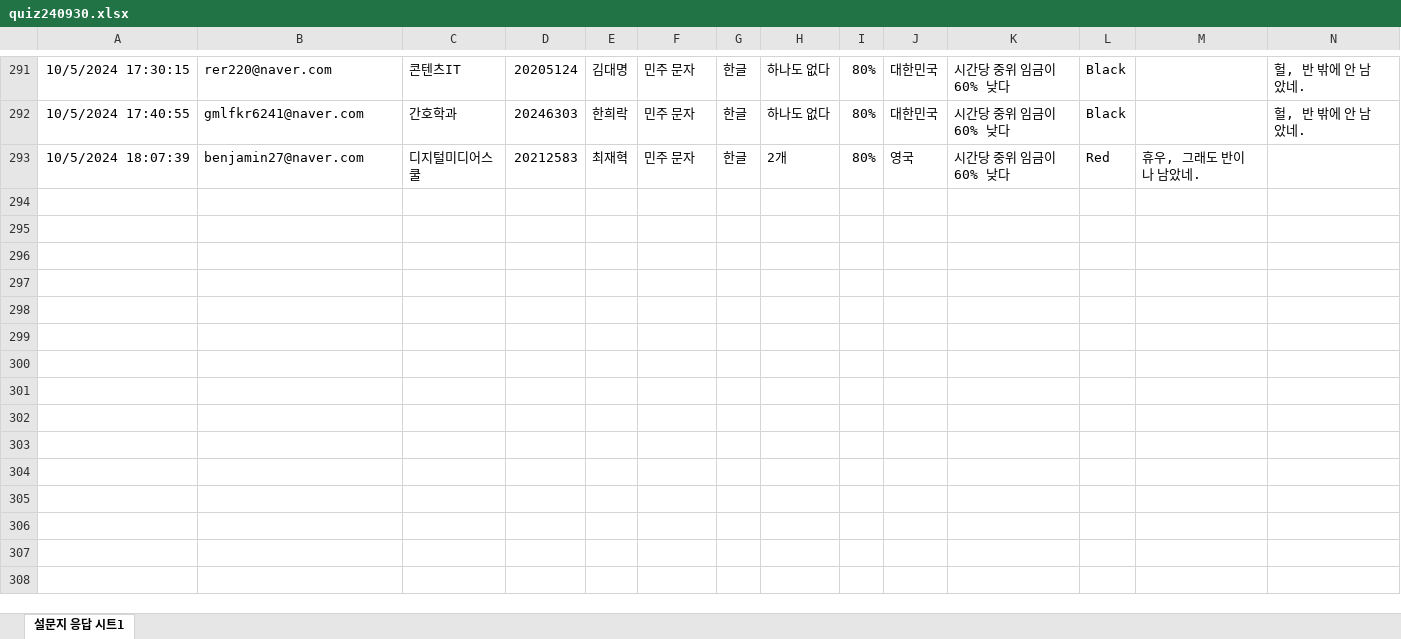
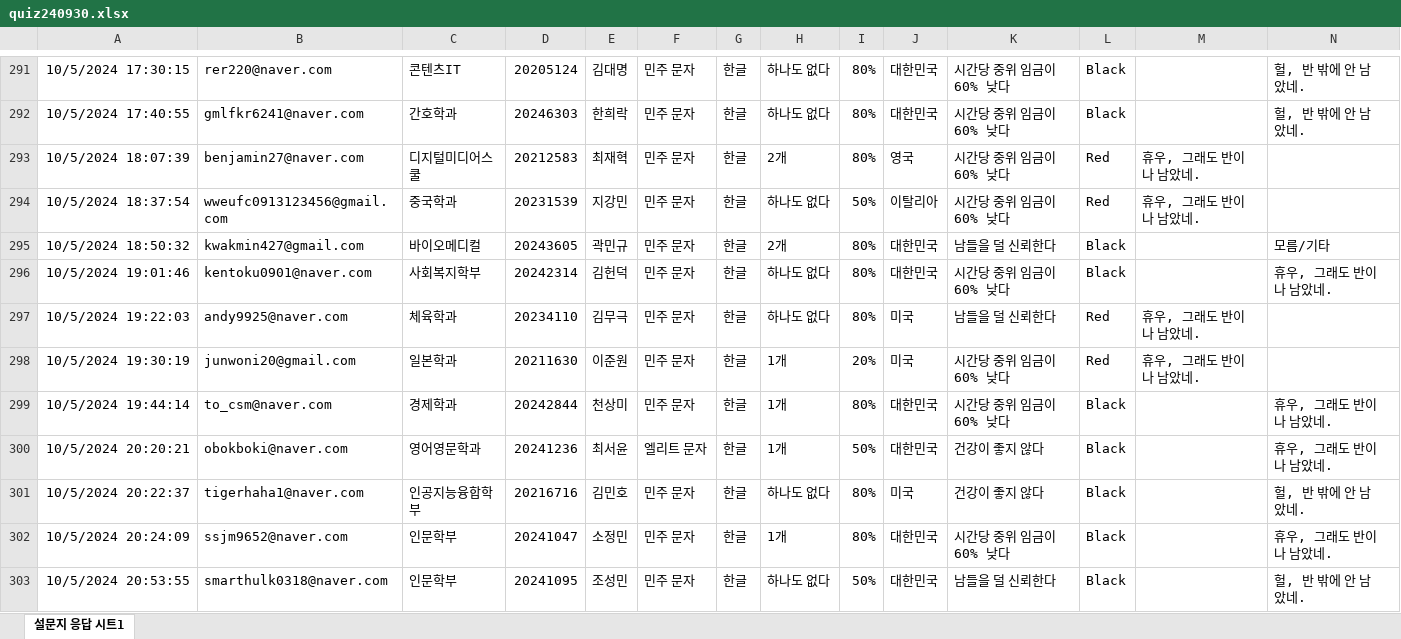
Before and after one commit to kwlee58/class202501, an Excel workbook: R/data/quiz240930.xlsx, sheet 설문지 응답 시트1, drawn as a sheet; only a part is shown, gaps mark what is left out; values as stored, in another font and other column widths than the file's, no borders; table styles not drawn; the diff covers the shown part only; the diff names each change by its address in the sheet, - before the commit and + after, or states it on an @@ line.

```diff
--- a/R/data/quiz240930.xlsx (sheet 설문지 응답 시트1)
+++ b/R/data/quiz240930.xlsx (sheet 설문지 응답 시트1)
+row 294: 10/5/2024 18:37:54 | wweufc0913123456@gmail.com | 중국학과 | 20231539 | 지강민 | 민주 문자 | 한글 | 하나도 없다 | 50% | 이탈리아 | 시간당 중위 임금이 60% 낮다 | Red | 휴우, 그래도 반이나 남았네.
+row 295: 10/5/2024 18:50:32 | kwakmin427@gmail.com | 바이오메디컬 | 20243605 | 곽민규 | 민주 문자 | 한글 | 2개 | 80% | 대한민국 | 남들을 덜 신뢰한다 | Black |  | 모름/기타
+row 296: 10/5/2024 19:01:46 | kentoku0901@naver.com | 사회복지학부 | 20242314 | 김헌덕 | 민주 문자 | 한글 | 하나도 없다 | 80% | 대한민국 | 시간당 중위 임금이 60% 낮다 | Black |  | 휴우, 그래도 반이나 남았네.
+row 297: 10/5/2024 19:22:03 | andy9925@naver.com | 체육학과 | 20234110 | 김무극 | 민주 문자 | 한글 | 하나도 없다 | 80% | 미국 | 남들을 덜 신뢰한다 | Red | 휴우, 그래도 반이나 남았네.
+row 298: 10/5/2024 19:30:19 | junwoni20@gmail.com | 일본학과 | 20211630 | 이준원 | 민주 문자 | 한글 | 1개 | 20% | 미국 | 시간당 중위 임금이 60% 낮다 | Red | 휴우, 그래도 반이나 남았네.
+row 299: 10/5/2024 19:44:14 | to_csm@naver.com | 경제학과 | 20242844 | 천상미 | 민주 문자 | 한글 | 1개 | 80% | 대한민국 | 시간당 중위 임금이 60% 낮다 | Black |  | 휴우, 그래도 반이나 남았네.
+row 300: 10/5/2024 20:20:21 | obokboki@naver.com | 영어영문학과 | 20241236 | 최서윤 | 엘리트 문자 | 한글 | 1개 | 50% | 대한민국 | 건강이 좋지 않다 | Black |  | 휴우, 그래도 반이나 남았네.
+row 301: 10/5/2024 20:22:37 | tigerhaha1@naver.com | 인공지능융합학부 | 20216716 | 김민호 | 민주 문자 | 한글 | 하나도 없다 | 80% | 미국 | 건강이 좋지 않다 | Black |  | 헐, 반 밖에 안 남았네.
+row 302: 10/5/2024 20:24:09 | ssjm9652@naver.com | 인문학부 | 20241047 | 소정민 | 민주 문자 | 한글 | 1개 | 80% | 대한민국 | 시간당 중위 임금이 60% 낮다 | Black |  | 휴우, 그래도 반이나 남았네.
+row 303: 10/5/2024 20:53:55 | smarthulk0318@naver.com | 인문학부 | 20241095 | 조성민 | 민주 문자 | 한글 | 하나도 없다 | 50% | 대한민국 | 남들을 덜 신뢰한다 | Black |  | 헐, 반 밖에 안 남았네.
```
Also changed, not shown: 28 added rows elsewhere in this sheet, R/data/literacy_240930.xlsx, R/data/literacy_240930_tmp.xlsx, 20 other files.
